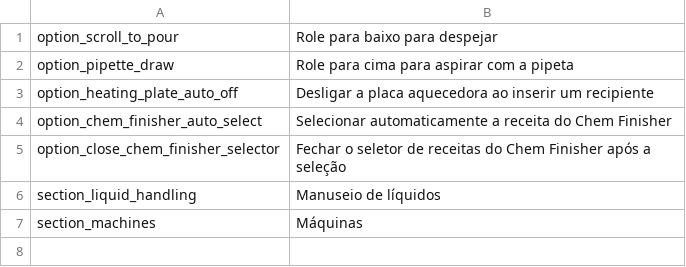
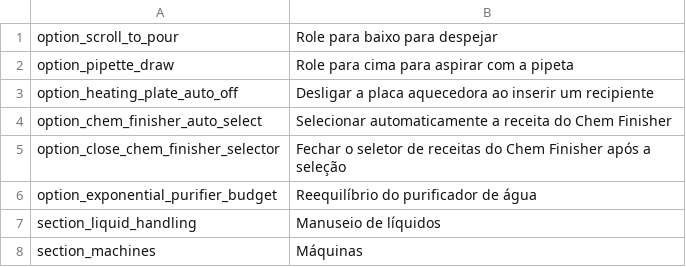
Before and after one commit to SimDing/chemqol, a CSV file: Localization/ptBR.csv, drawn as a sheet; the diff names each change by its address in the sheet, - before the commit and + after, or states it on an @@ line.

```diff
--- a/Localization/ptBR.csv
+++ b/Localization/ptBR.csv
+row 6: option_exponential_purifier_budget | Reequilíbrio do purificador de água
```
Also changed, not shown: Localization/es.csv, Localization/fr.csv, 13 other files.
